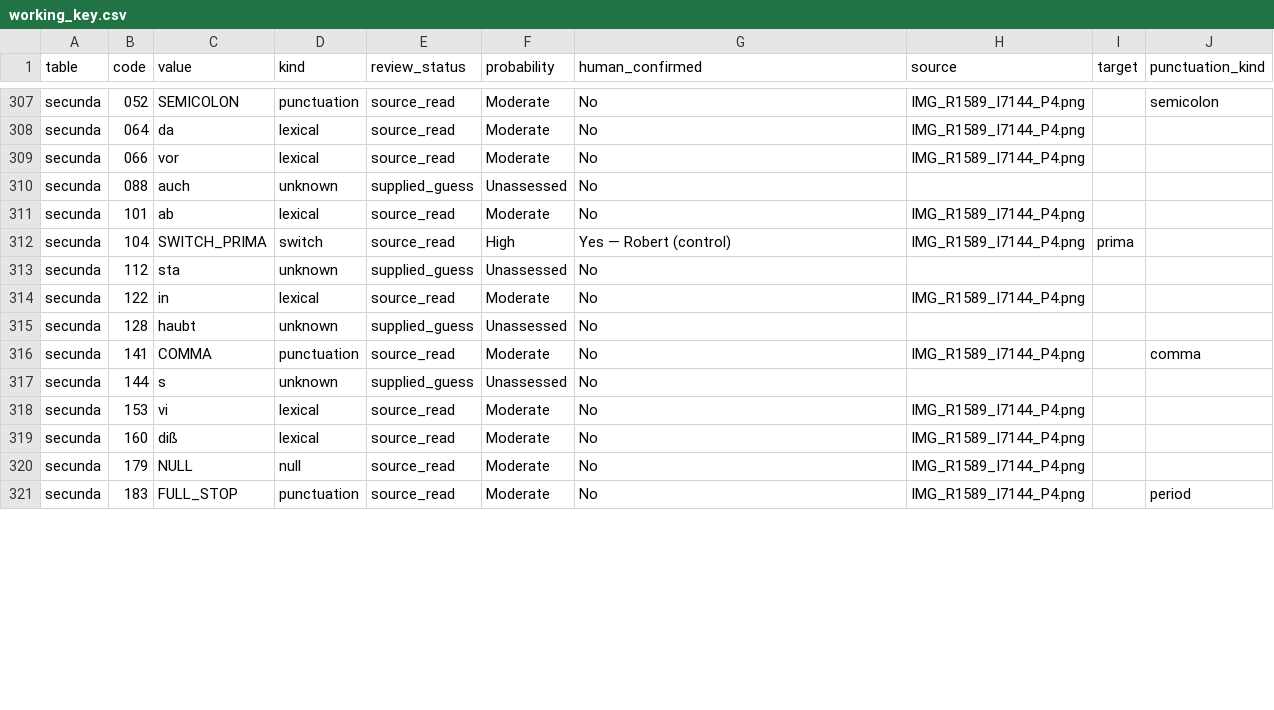
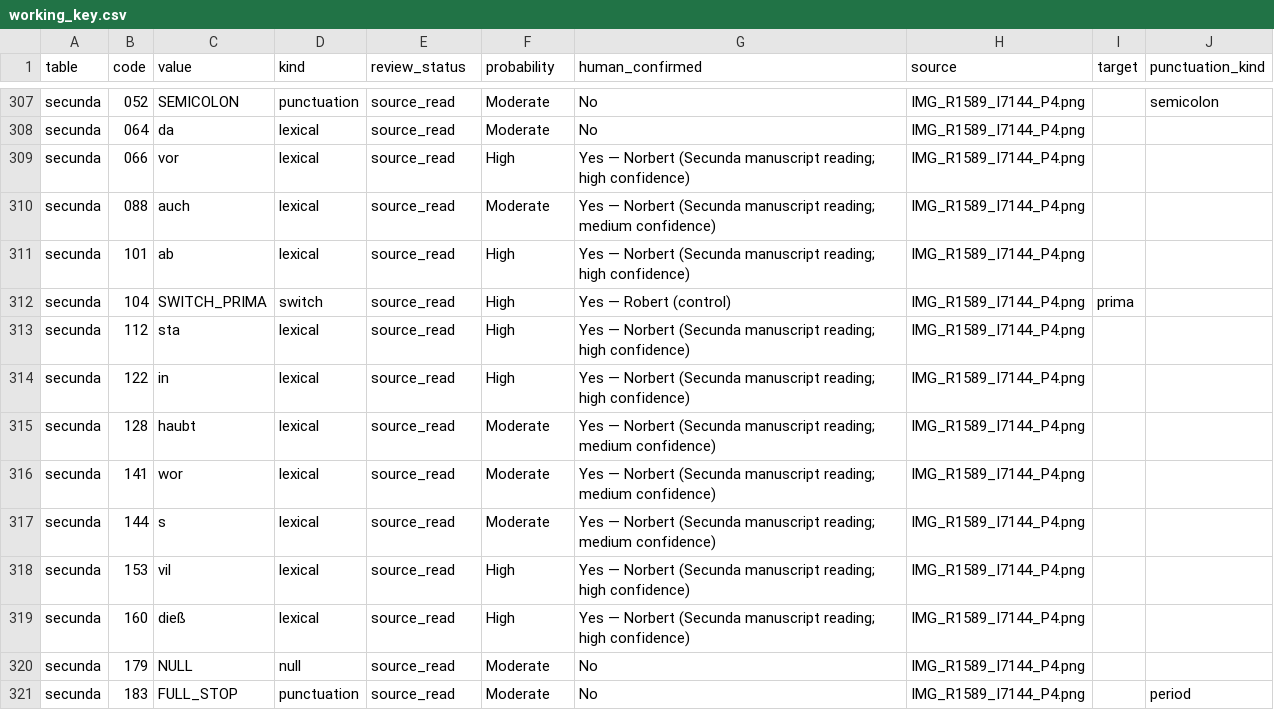
Before and after one commit to robertpitt/starhemberg-1758-cipher, a CSV file: working_key.csv, drawn as a sheet; only a part is shown, gaps mark what is left out; the diff covers the shown part only.

Commit message:
Apply Norbert's Secunda readings and update bilingual output

```diff
--- a/working_key.csv
+++ b/working_key.csv
@@ -308,13 +308,13 @@ secunda,052,SEMICOLON,punctuation,source_read,Moderate,No,IMG_R1589_I7144_P4.png
 secunda,064,da,lexical,source_read,Moderate,No,IMG_R1589_I7144_P4.png,,
-secunda,066,vor,lexical,source_read,Moderate,No,IMG_R1589_I7144_P4.png,,
-secunda,088,auch,unknown,supplied_guess,Unassessed,No,,,
-secunda,101,ab,lexical,source_read,Moderate,No,IMG_R1589_I7144_P4.png,,
+secunda,066,vor,lexical,source_read,High,Yes — Norbert (Secunda manuscript reading; high confidence),IMG_R1589_I7144_P4.png,,
+secunda,088,auch,lexical,source_read,Moderate,Yes — Norbert (Secunda manuscript reading; medium confidence),IMG_R1589_I7144_P4.png,,
+secunda,101,ab,lexical,source_read,High,Yes — Norbert (Secunda manuscript reading; high confidence),IMG_R1589_I7144_P4.png,,
 secunda,104,SWITCH_PRIMA,switch,source_read,High,Yes — Robert (control),IMG_R1589_I7144_P4.png,prima,
-secunda,112,sta,unknown,supplied_guess,Unassessed,No,,,
-secunda,122,in,lexical,source_read,Moderate,No,IMG_R1589_I7144_P4.png,,
-secunda,128,haubt,unknown,supplied_guess,Unassessed,No,,,
-secunda,141,COMMA,punctuation,source_read,Moderate,No,IMG_R1589_I7144_P4.png,,comma
-secunda,144,s,unknown,supplied_guess,Unassessed,No,,,
-secunda,153,vi,lexical,source_read,Moderate,No,IMG_R1589_I7144_P4.png,,
-secunda,160,diß,lexical,source_read,Moderate,No,IMG_R1589_I7144_P4.png,,
+secunda,112,sta,lexical,source_read,High,Yes — Norbert (Secunda manuscript reading; high confidence),IMG_R1589_I7144_P4.png,,
+secunda,122,in,lexical,source_read,High,Yes — Norbert (Secunda manuscript reading; high confidence),IMG_R1589_I7144_P4.png,,
+secunda,128,haubt,lexical,source_read,Moderate,Yes — Norbert (Secunda manuscript reading; medium confidence),IMG_R1589_I7144_P4.png,,
+secunda,141,wor,lexical,source_read,Moderate,Yes — Norbert (Secunda manuscript reading; medium confidence),IMG_R1589_I7144_P4.png,,
+secunda,144,s,lexical,source_read,Moderate,Yes — Norbert (Secunda manuscript reading; medium confidence),IMG_R1589_I7144_P4.png,,
+secunda,153,vil,lexical,source_read,High,Yes — Norbert (Secunda manuscript reading; high confidence),IMG_R1589_I7144_P4.png,,
+secunda,160,dieß,lexical,source_read,High,Yes — Norbert (Secunda manuscript reading; high confidence),IMG_R1589_I7144_P4.png,,
 secunda,179,NULL,null,source_read,Moderate,No,IMG_R1589_I7144_P4.png,,
```
Also changed, not shown: 120 edited cells elsewhere in this file, 7 other files.
